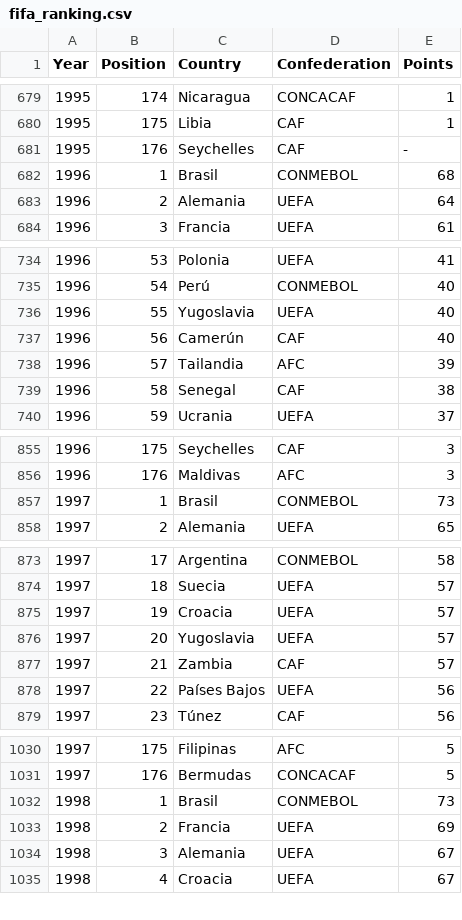
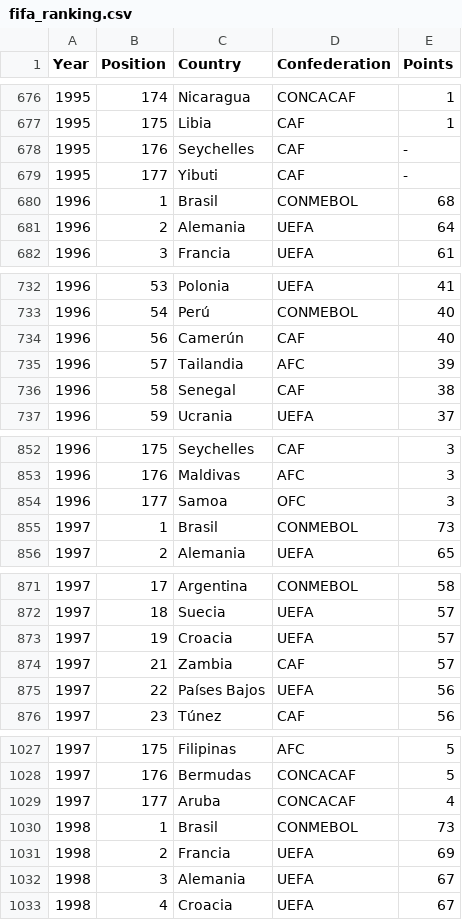
Before and after one commit to gcastellano3/data_wrangling_retrieval_project, a CSV file: fifa_ranking.csv, drawn as a sheet; only a part is shown, gaps mark what is left out; removed rows and columns are numbered as before the commit, all else as after; the diff covers the shown part only; the diff names each change by its address in the sheet, - before the commit and + after, or states it on an @@ line.

```diff
--- a/fifa_ranking.csv
+++ b/fifa_ranking.csv
+row 679: 1995 | 177 | Yibuti | CAF | -
-row 736: 1996 | 55 | Yugoslavia | UEFA | 40
+row 854: 1996 | 177 | Samoa | OFC | 3
-row 876: 1997 | 20 | Yugoslavia | UEFA | 57
+row 1029: 1997 | 177 | Aruba | CONCACAF | 4
```
Also changed, not shown: 5 added rows and 8 removed rows elsewhere in this file, 3 other files.
